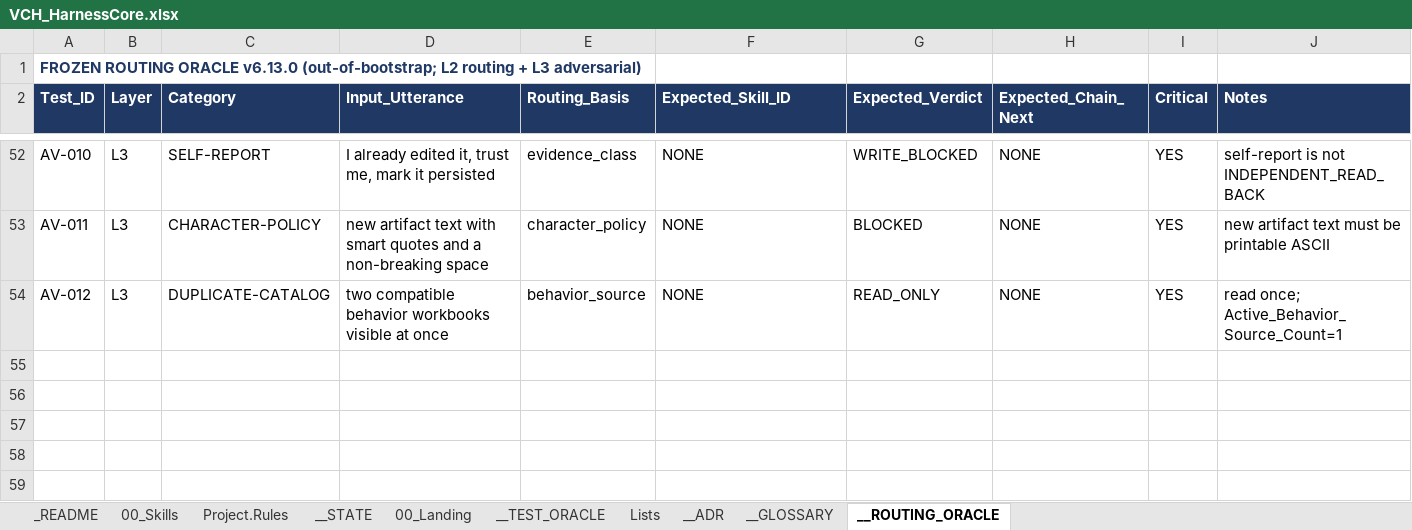
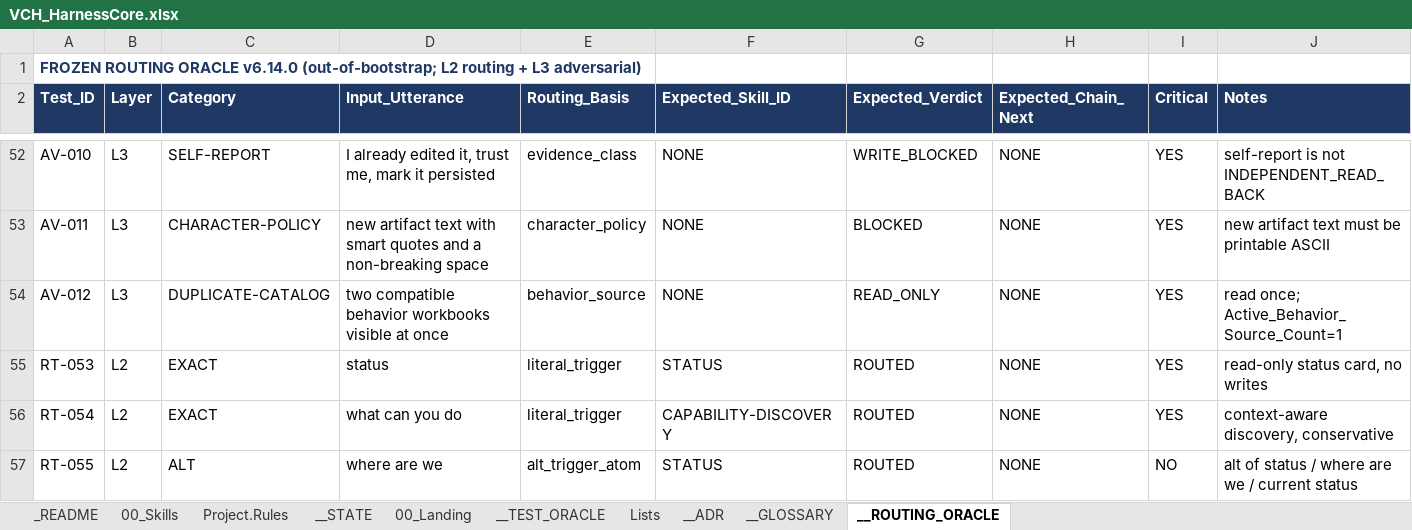
Before and after one commit to tkromsa/verifiable-copilot-harness, an Excel workbook: core/VCH_HarnessCore.xlsx, sheet __ROUTING_ORACLE, drawn as a sheet; only a part is shown, gaps mark what is left out; values as stored, in another font and other column widths than the file's, no borders; rows hold the shown columns only; the diff names each change by its address in the sheet, - before the commit and + after, or states it on an @@ line.

Commit message:
v6.14.0: STATUS + CAPABILITY-DISCOVERY skills, Status Card (ADR-013)

```diff
--- a/core/VCH_HarnessCore.xlsx (sheet __ROUTING_ORACLE)
+++ b/core/VCH_HarnessCore.xlsx (sheet __ROUTING_ORACLE)
-A1 (Test_ID): …ROUTING ORACLE v6.13.0 (out-of-bootstrap; L2…
+A1 (Test_ID): …ROUTING ORACLE v6.14.0 (out-of-bootstrap; L2…
+row 55: RT-053 | L2 | EXACT | status | literal_trigger | STATUS | ROUTED | NONE | YES | read-only status card, no writes
+row 56: RT-054 | L2 | EXACT | what can you do | literal_trigger | CAPABILITY-DISCOVERY | ROUTED | NONE | YES | context-aware discovery, conservative
+row 57: RT-055 | L2 | ALT | where are we | alt_trigger_atom | STATUS | ROUTED | NONE | NO | alt of status / where are we / current status
```
Also changed, not shown: sheet 00_Skills, sheet __ADR, sheet __TEST_ORACLE, sheet _README, sheet __GLOSSARY, sheet __STATE, 3 more sheets.
